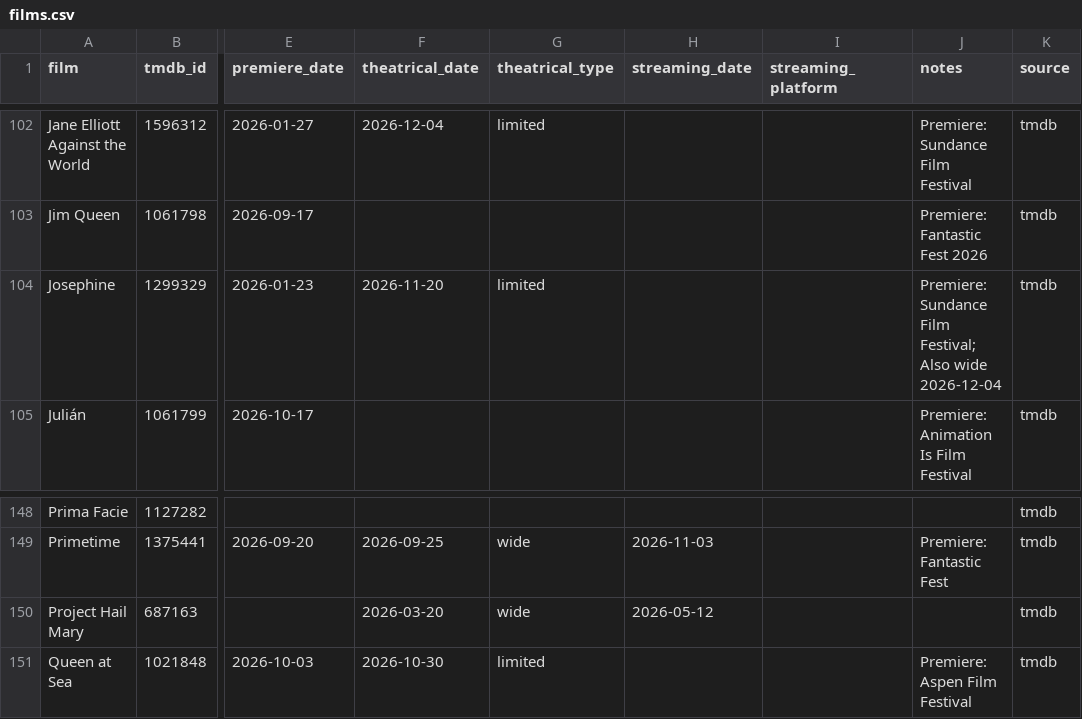
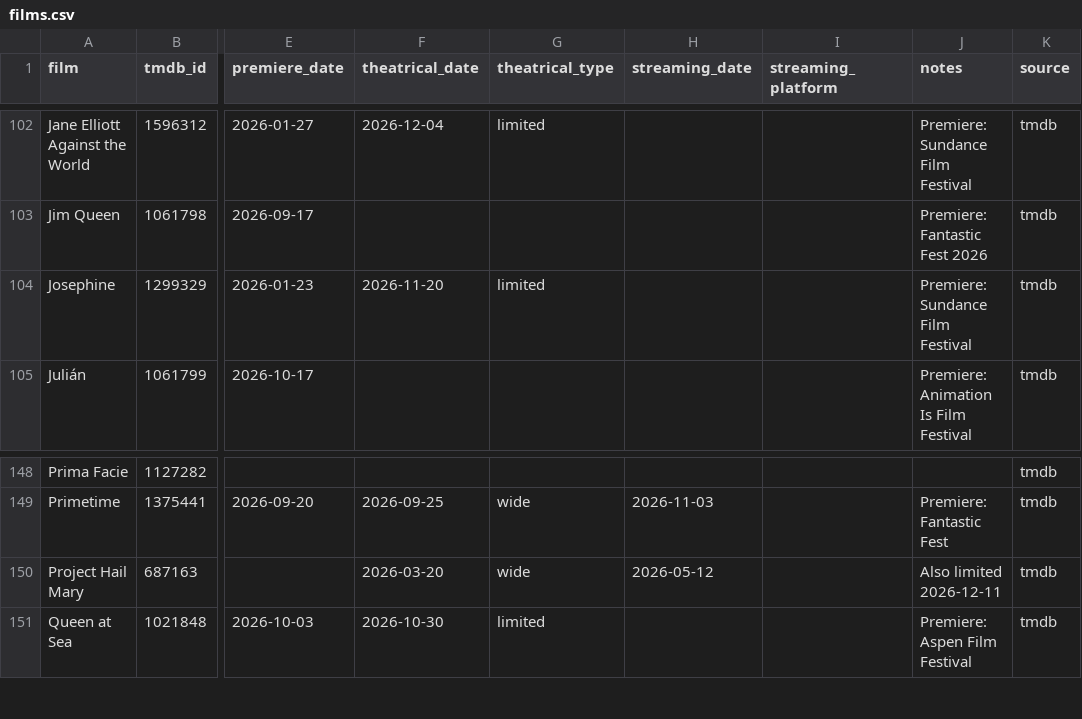
Before and after one commit to mattheuscolyn/oscars-dashboard, a CSV file: data/films.csv, drawn as a sheet; only a part is shown, gaps mark what is left out; the diff names each change by its address in the sheet, - before the commit and + after, or states it on an @@ line.

```diff
--- a/data/films.csv
+++ b/data/films.csv
-J104 (notes): Premiere: Sundance Film Festival; Also wide 2026-12-04
+J104 (notes): Premiere: Sundance Film Festival
-J150 (notes): (empty)
+J150 (notes): Also limited 2026-12-11
```
Also changed, not shown: 1 other file.
